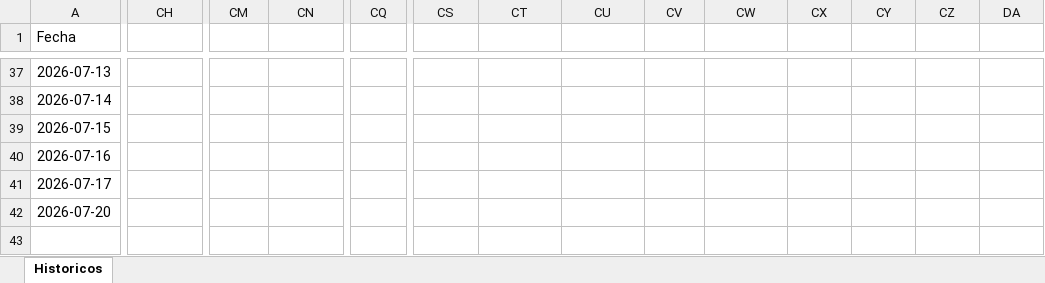
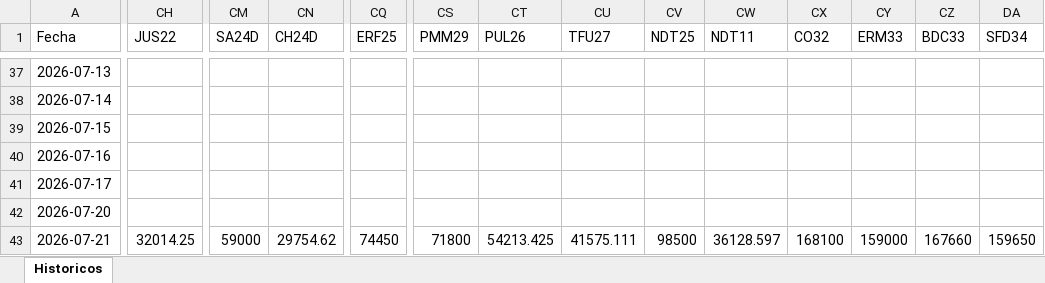
Before and after one commit to Ignacio-Talento/Monitor-SoberanosARG, an Excel workbook: historicos.xlsx, sheet Historicos, drawn as a sheet; only a part is shown, gaps mark what is left out; values as stored, in another font and other column widths than the file's, no borders; rows hold the shown columns only; the diff covers the shown part only; the diff names each change by its address in the sheet, - before the commit and + after, or states it on an @@ line.

```diff
--- a/historicos.xlsx (sheet Historicos)
+++ b/historicos.xlsx (sheet Historicos)
-CH1: (empty)
+CH1: JUS22
-CM1: (empty)
+CM1: SA24D
-CN1: (empty)
+CN1: CH24D
-CQ1: (empty)
+CQ1: ERF25
-CS1: (empty)
+CS1: PMM29
-CT1: (empty)
+CT1: PUL26
-CU1: (empty)
+CU1: TFU27
-CV1: (empty)
+CV1: NDT25
-CW1: (empty)
+CW1: NDT11
-CX1: (empty)
+CX1: CO32
-CY1: (empty)
+CY1: ERM33
-CZ1: (empty)
+CZ1: BDC33
-DA1: (empty)
+DA1: SFD34
+row 43: 2026-07-21 | 32014.25 | 59000 | 29754.62 | 74450 | 71800 | 54213.425 | 41575.111 | 98500 | 36128.597 | 168100 | 159000 | 167660 | 159650
```
Also changed, not shown: 13 edited cells elsewhere in this sheet.
